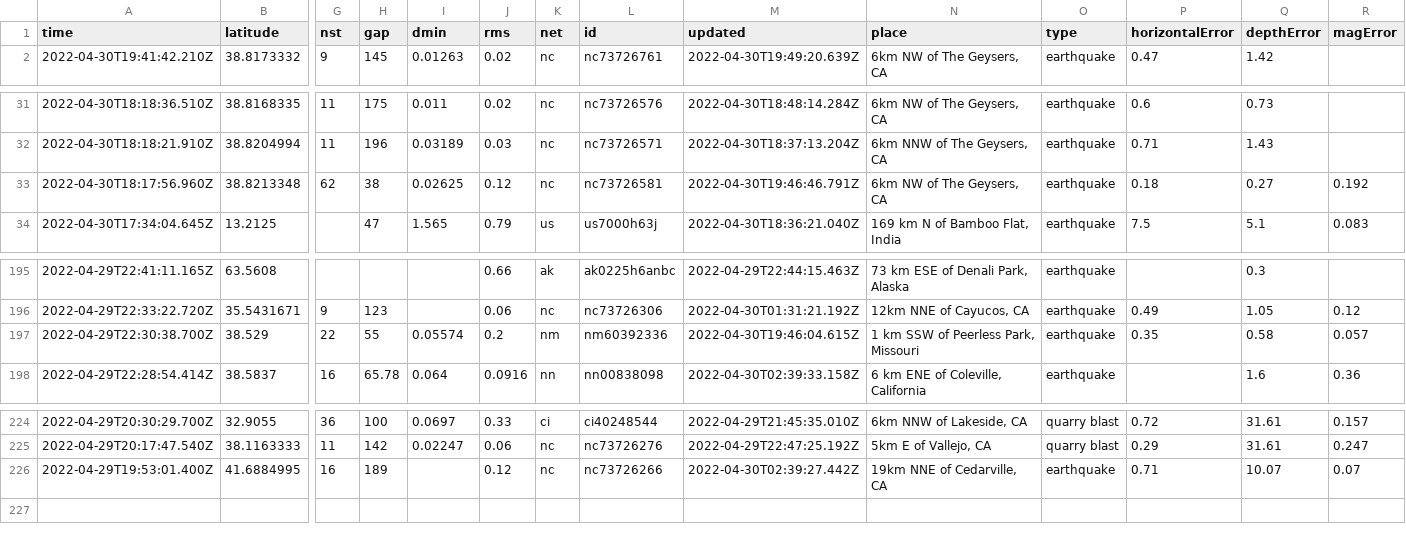
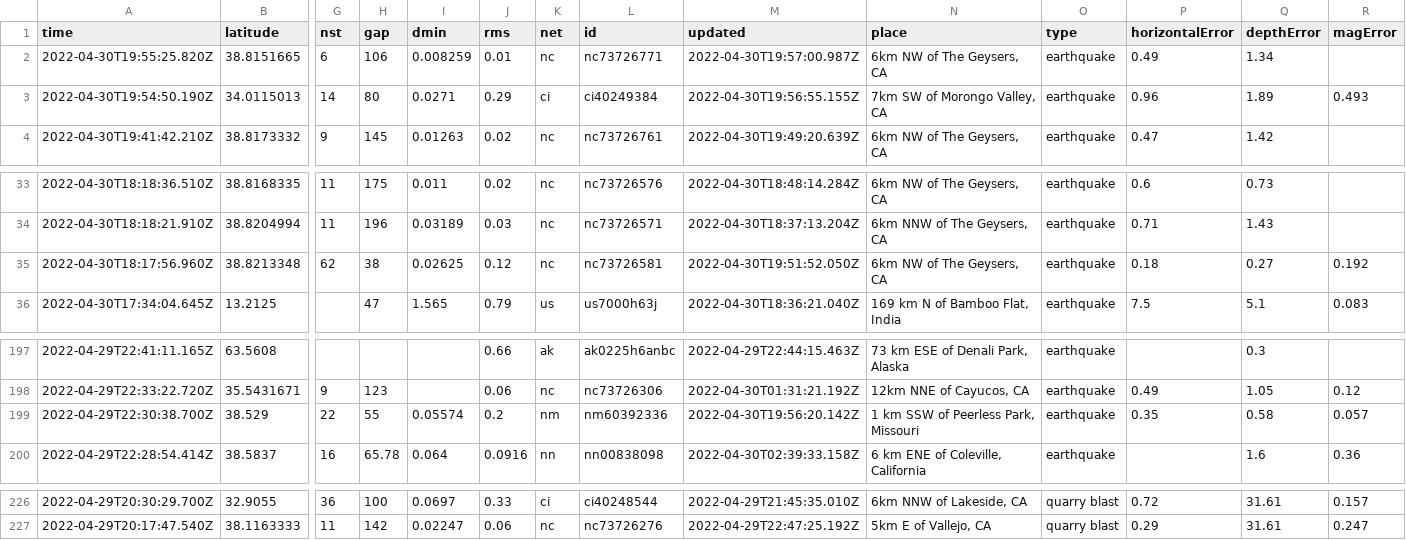
Before and after one commit to AnjDelgado/my-data-robot, a CSV file: usgs_current.csv, drawn as a sheet; only a part is shown, gaps mark what is left out; removed rows and columns are numbered as before the commit, all else as after; rows hold the shown columns only; the diff names each change by its address in the sheet, - before the commit and + after, or states it on an @@ line.

```diff
--- a/usgs_current.csv
+++ b/usgs_current.csv
+row 2: 2022-04-30T19:55:25.820Z | 38.8151665 | 6 | 106 | 0.008259 | 0.01 | nc | nc73726771 | 2022-04-30T19:57:00.987Z | 6km NW of The Geysers, CA | earthquake | 0.49 | 1.34
+row 3: 2022-04-30T19:54:50.190Z | 34.0115013 | 14 | 80 | 0.0271 | 0.29 | ci | ci40249384 | 2022-04-30T19:56:55.155Z | 7km SW of Morongo Valley, CA | earthquake | 0.96 | 1.89 | 0.493
-M35 (updated): 2022-04-30T19:46:46.791Z
+M35 (updated): 2022-04-30T19:51:52.050Z
-M199 (updated): 2022-04-30T19:46:04.615Z
+M199 (updated): 2022-04-30T19:56:20.142Z
-row 226: 2022-04-29T19:53:01.400Z | 41.6884995 | 16 | 189 |  | 0.12 | nc | nc73726266 | 2022-04-30T02:39:27.442Z | 19km NNE of Cedarville, CA | earthquake | 0.71 | 10.07 | 0.07
```
